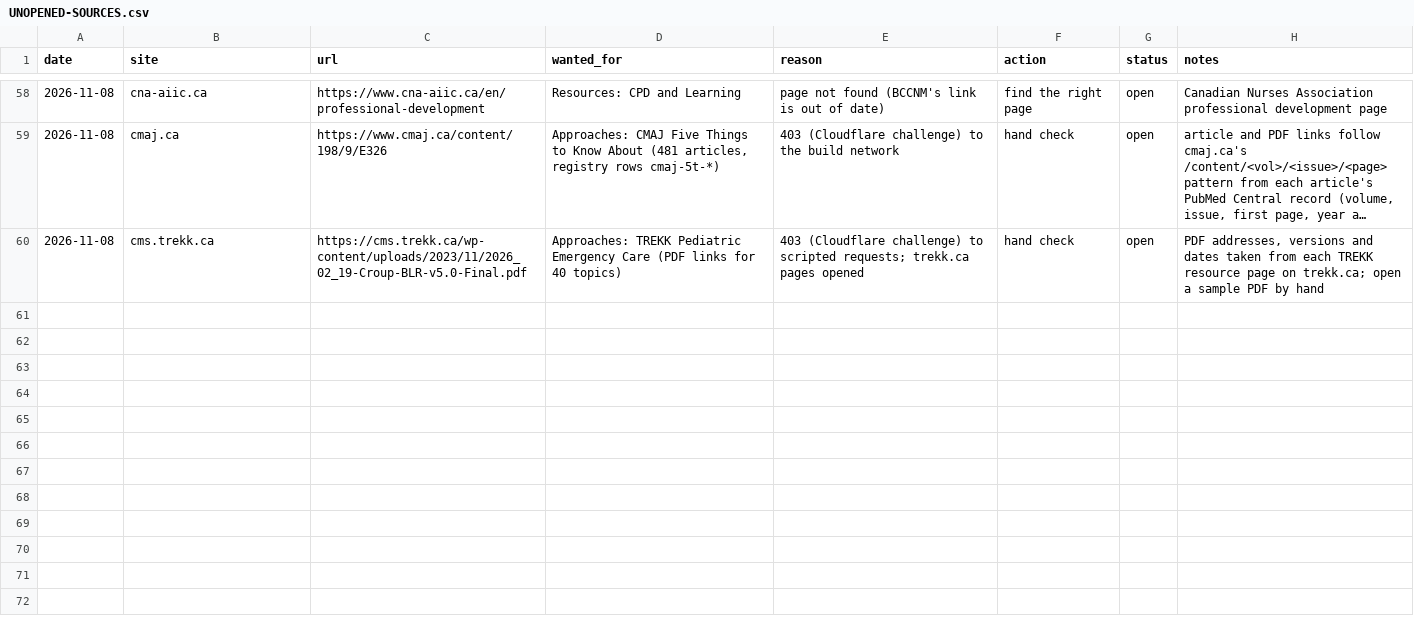
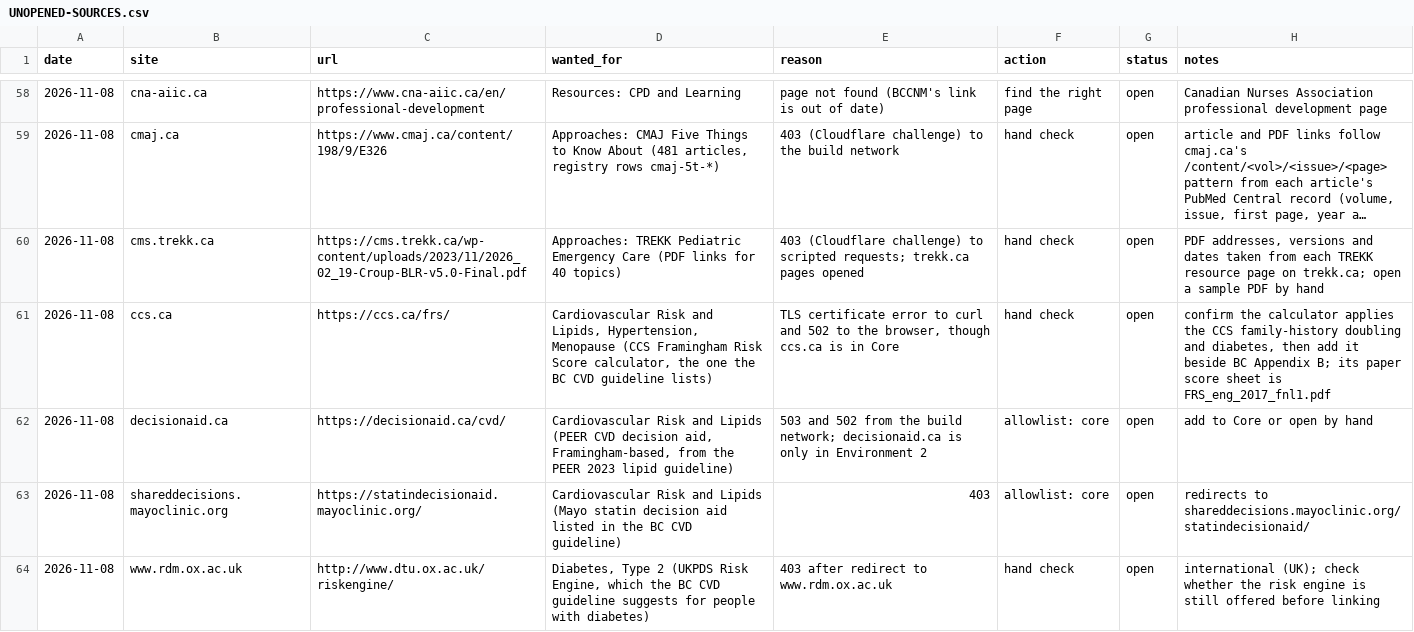
Before and after one commit to joegrafe/np-practice-resource, a CSV file: UNOPENED-SOURCES.csv, drawn as a sheet; only a part is shown, gaps mark what is left out; long unchanged cells end in ….

```diff
--- a/UNOPENED-SOURCES.csv
+++ b/UNOPENED-SOURCES.csv
@@ -60 +60,5 @@ date,site,url,wanted_for,reason,action,status,notes
 2026-11-08,cms.trekk.ca,https://cms.trekk.ca/wp-content/uploads/2023/11/2026_02_19-Croup-BLR-v5.0-Final.pdf,"Approaches: TREKK Pediatric Emergency Care (PDF links for 40 topics)",403 (Cloudflare challenge) to scripted requests; trekk.ca pages opened,hand check,open,"PDF addresses, versions and dates taken from each TREKK resource page on trekk.ca; open a sample PDF by hand"
+2026-11-08,ccs.ca,https://ccs.ca/frs/,"Cardiovascular Risk and Lipids, Hypertension, Menopause (CCS Framingham Risk Score calculator, the one the BC CVD guideline lists)","TLS certificate error to curl and 502 to the browser, though ccs.ca is in Core",hand check,open,"confirm the calculator applies the CCS family-history doubling and diabetes, then add it beside BC Appendix B; its paper score sheet is FRS_eng_2017_fnl1.pdf"
+2026-11-08,decisionaid.ca,https://decisionaid.ca/cvd/,"Cardiovascular Risk and Lipids (PEER CVD decision aid, Framingham-based, from the PEER 2023 lipid guideline)",503 and 502 from the build network; decisionaid.ca is only in Environment 2,allowlist: core,open,add to Core or open by hand
+2026-11-08,shareddecisions.mayoclinic.org,https://statindecisionaid.mayoclinic.org/,Cardiovascular Risk and Lipids (Mayo statin decision aid listed in the BC CVD guideline),403,allowlist: core,open,redirects to shareddecisions.mayoclinic.org/statindecisionaid/
+2026-11-08,www.rdm.ox.ac.uk,http://www.dtu.ox.ac.uk/riskengine/,"Diabetes, Type 2 (UKPDS Risk Engine, which the BC CVD guideline suggests for people with diabetes)",403 after redirect to www.rdm.ox.ac.uk,hand check,open,international (UK); check whether the risk engine is still offered before linking
```
Also changed, not shown: docs/2 Assessments/Clinical Decision Rules.csv, docs/3 Conditions/Cardiovascular/Atrial Fibrillation and Anticoagulation.csv, 11 other files.
